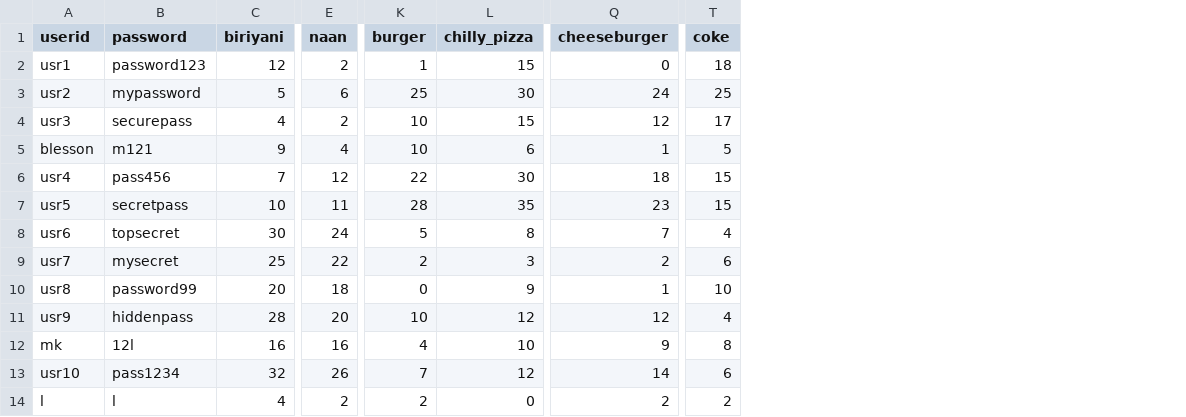
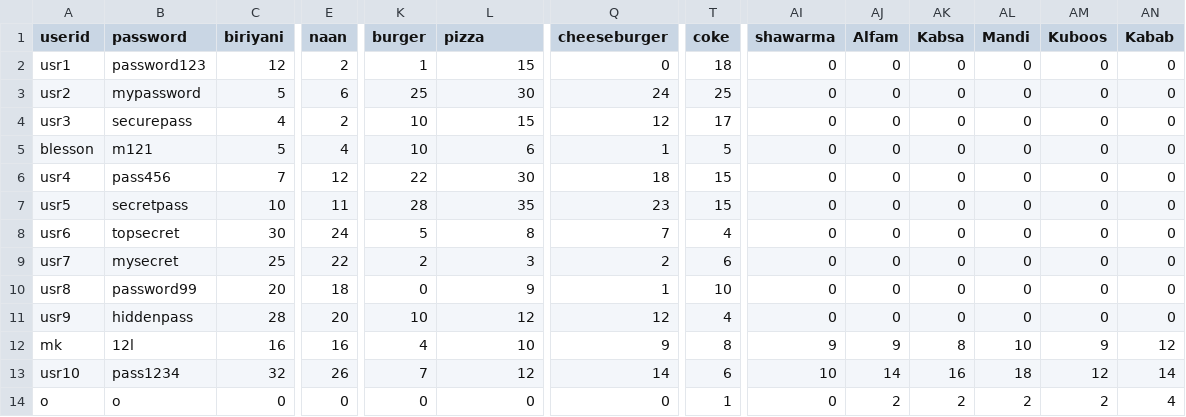
Before and after one commit to blesson07asd/Restaurant-_Ordering-_Recommendation_System, a CSV file: info.csv, drawn as a sheet; only a part is shown, gaps mark what is left out; the diff names each change by its address in the sheet, - before the commit and + after, or states it on an @@ line.

```diff
--- a/info.csv
+++ b/info.csv
+column AI (shawarma), rows 2-14: 0 | 0 | 0 | 0 | 0 | 0 | 0 | 0 | 0 | 0 | 9 | 10 | 0
+column AJ (Alfam), rows 2-14: 0 | 0 | 0 | 0 | 0 | 0 | 0 | 0 | 0 | 0 | 9 | 14 | 2
+column AK (Kabsa), rows 2-14: 0 | 0 | 0 | 0 | 0 | 0 | 0 | 0 | 0 | 0 | 8 | 16 | 2
+column AL (Mandi), rows 2-14: 0 | 0 | 0 | 0 | 0 | 0 | 0 | 0 | 0 | 0 | 10 | 18 | 2
+column AM (Kuboos), rows 2-14: 0 | 0 | 0 | 0 | 0 | 0 | 0 | 0 | 0 | 0 | 9 | 12 | 2
+column AN (Kabab), rows 2-14: 0 | 0 | 0 | 0 | 0 | 0 | 0 | 0 | 0 | 0 | 12 | 14 | 4
-L1: chilly_pizza
+L1: pizza
-C5 (biriyani): 9
+C5 (biriyani): 5
-A14 (userid): l
+A14 (userid): o
-B14 (password): l
+B14 (password): o
-C14 (biriyani): 4
+C14 (biriyani): 0
-E14 (naan): 2
+E14 (naan): 0
-K14 (burger): 2
+K14 (burger): 0
-Q14 (cheeseburger): 2
+Q14 (cheeseburger): 0
-T14 (coke): 2
+T14 (coke): 1
```
Also changed, not shown: 1 other file.
